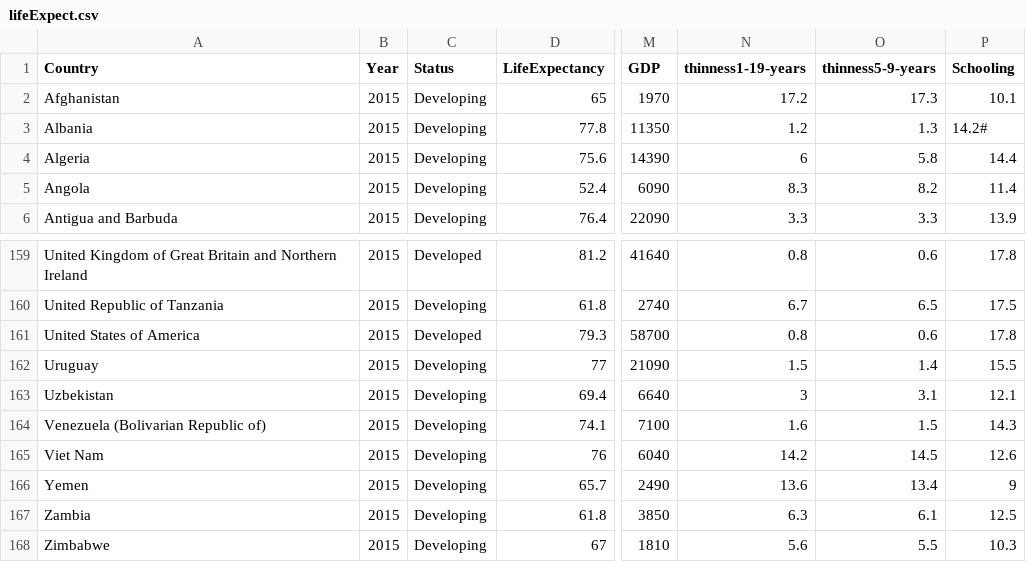
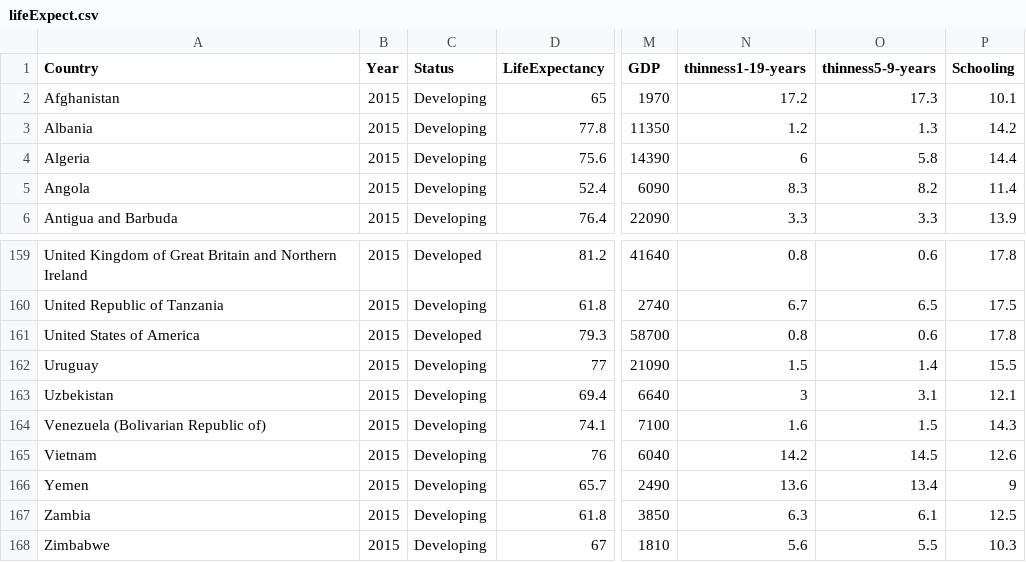
Before and after one commit to finnahern/life-expectancy, a CSV file: lifeExpect.csv, drawn as a sheet; only a part is shown, gaps mark what is left out; the diff names each change by its address in the sheet, - before the commit and + after, or states it on an @@ line.

```diff
--- a/lifeExpect.csv
+++ b/lifeExpect.csv
-P3 (Schooling): 14.2#
+P3 (Schooling): 14.2
-A165 (Country): Viet Nam
+A165 (Country): Vietnam
```
Also changed, not shown: 1 other file.
